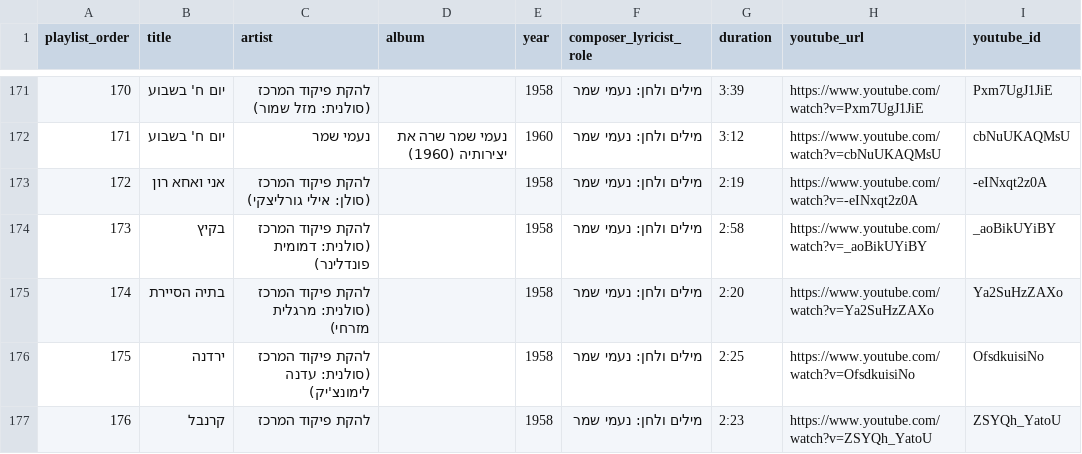
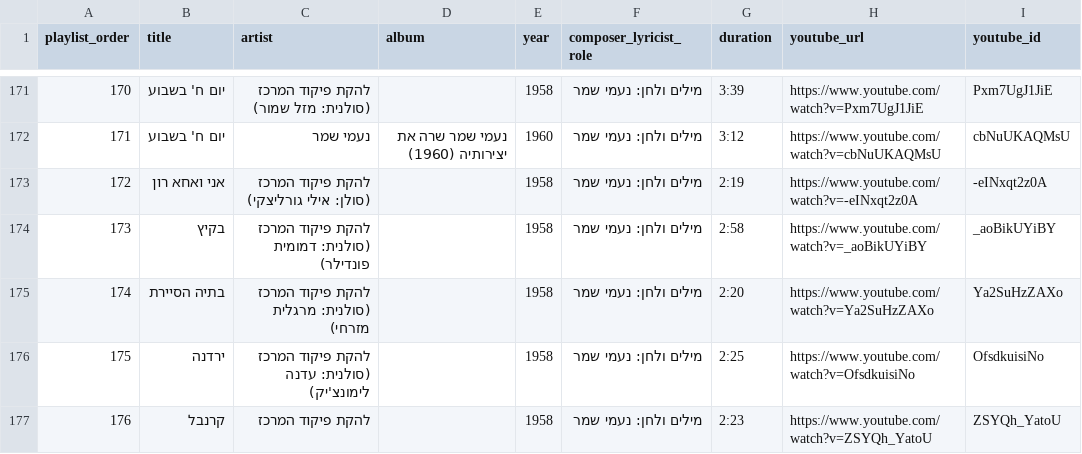
Before and after one commit to DMTsurel/playlists, a CSV file: naomi-shemer/naomi_shemer_streaming_import.csv, drawn as a sheet; only a part is shown, gaps mark what is left out; the diff names each change by its address in the sheet, - before the commit and + after, or states it on an @@ line.

```diff
--- a/naomi-shemer/naomi_shemer_streaming_import.csv
+++ b/naomi-shemer/naomi_shemer_streaming_import.csv
-C174 (artist): להקת פיקוד המרכז (סולנית: דמומית פונדלינר)
+C174 (artist): להקת פיקוד המרכז (סולנית: דמומית פונדילר)
```
Also changed, not shown: naomi-shemer/naomi_shemer_youtube_playlist.csv, 4 other files.
